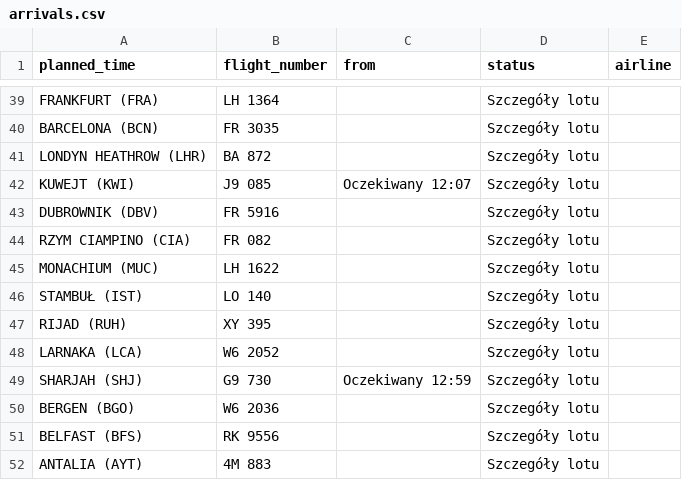
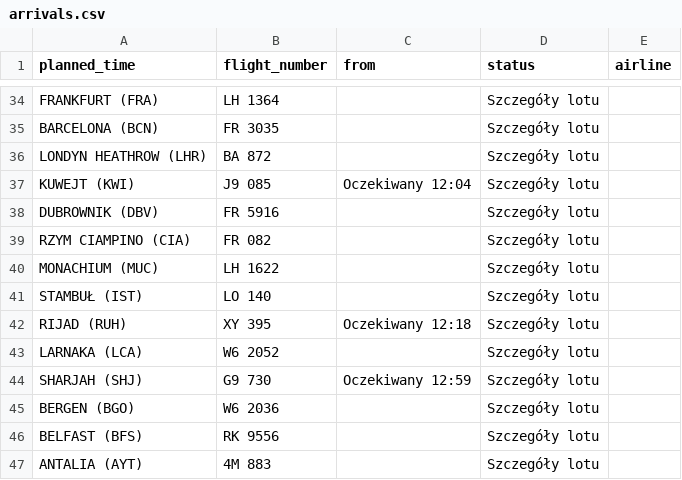
Before and after one commit to przemyslawbaran2993-droid/codex-test, a CSV file: data/arrivals.csv, drawn as a sheet; only a part is shown, gaps mark what is left out; the diff covers the shown part only.

```diff
--- a/data/arrivals.csv
+++ b/data/arrivals.csv
@@ -41,3 +36,3 @@ BARCELONA (BCN);FR 3035;;Szczegóły lotu;
 LONDYN HEATHROW (LHR);BA 872;;Szczegóły lotu;
-KUWEJT (KWI);J9 085;Oczekiwany 12:07;Szczegóły lotu;
+KUWEJT (KWI);J9 085;Oczekiwany 12:04;Szczegóły lotu;
 DUBROWNIK (DBV);FR 5916;;Szczegóły lotu;
@@ -46,3 +41,3 @@ MONACHIUM (MUC);LH 1622;;Szczegóły lotu;
 STAMBUŁ (IST);LO 140;;Szczegóły lotu;
-RIJAD (RUH);XY 395;;Szczegóły lotu;
+RIJAD (RUH);XY 395;Oczekiwany 12:18;Szczegóły lotu;
 LARNAKA  (LCA);W6 2052;;Szczegóły lotu;
```
Also changed, not shown: 5 removed rows and 15 edited cells elsewhere in this file.
